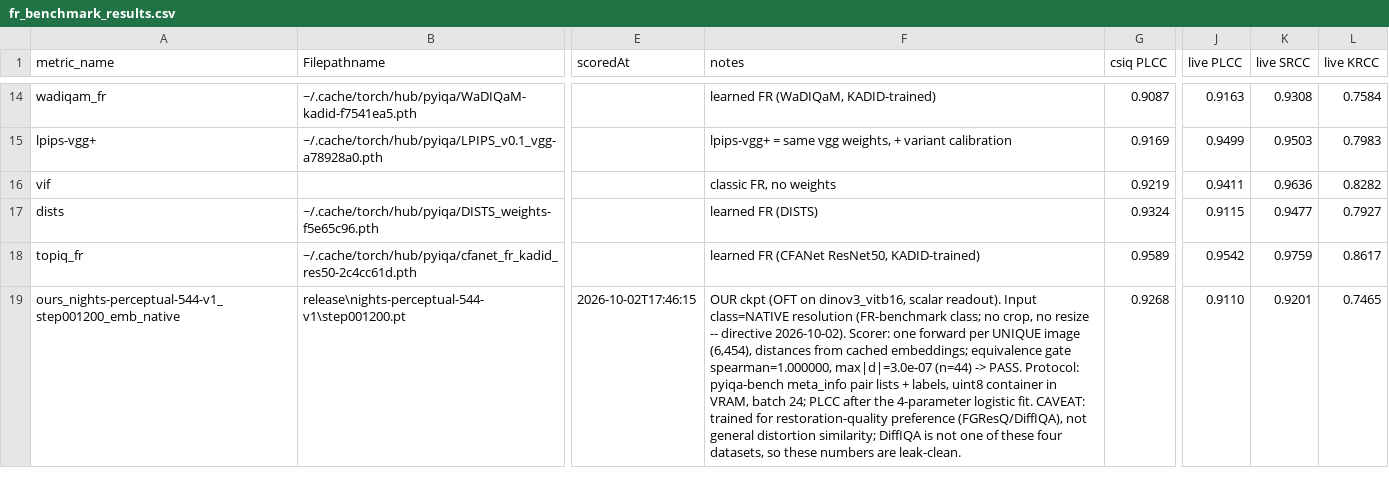
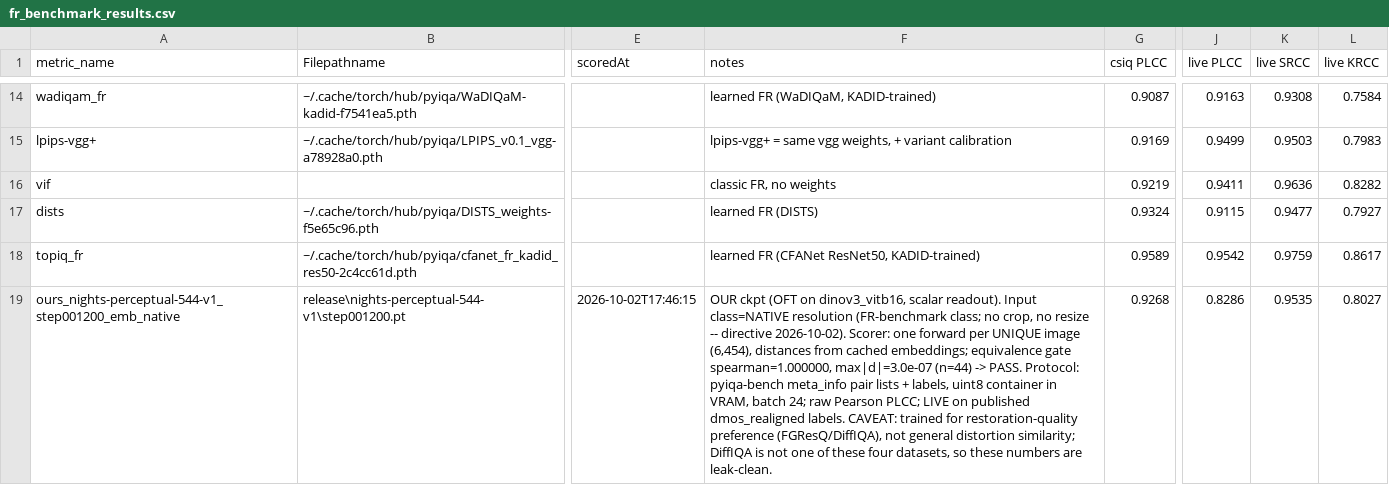
Before and after one commit to AnsteinHuynh/rotasim, a CSV file: releases/rotasim-dinov3b-nights-v1/fr_benchmark_results.csv, drawn as a sheet; only a part is shown, gaps mark what is left out; the diff names each change by its address in the sheet, - before the commit and + after, or states it on an @@ line.

Commit message:
releases: put FR numbers on the published LIVE convention
- re-score each bundle's own checkpoint + the cited curve rungs on
  dmos_realigned LIVE labels (raw Pearson PLCC), matching the IQA-PyTorch table
- fgbadi60: FR mean .7515 -> .7619; curve now peaks at 850 (.7627), 825/850 tied
- diffiqa: GM12 .7180 -> .7247 (@1300), argmax .7248 -> .7306 (@1250)
- qwen: .7368 -> .7505; 3tower: .517 -> .4993; nights: row live SRCC .920 -> .954
- bundle FR CSVs: ours-row LIVE cells + protocol notes updated

```diff
--- a/releases/rotasim-dinov3b-nights-v1/fr_benchmark_results.csv
+++ b/releases/rotasim-dinov3b-nights-v1/fr_benchmark_results.csv
-F19 (notes): …batch 24; PLCC after the 4-parameter logistic fit. CAVEAT: trained…
+F19 (notes): …batch 24; raw Pearson PLCC; LIVE on published dmos_realigned labels. CAVEAT: trained…
-J19 (live PLCC): 0.9110
+J19 (live PLCC): 0.8286
-K19 (live SRCC): 0.9201
+K19 (live SRCC): 0.9535
-L19 (live KRCC): 0.7465
+L19 (live KRCC): 0.8027
```
Also changed, not shown: releases/rotasim-3tower-nights-v1/FR_benchmark_results.csv, releases/rotasim-dinov3b-diffiqa-v1/FR_benchmark_results.csv, 7 other files.
